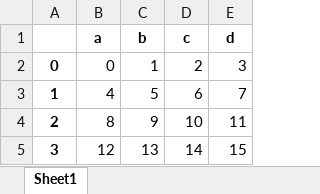
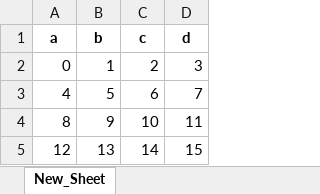
Before and after one commit to r-abinash/jupyter-notebook-practice, an Excel workbook: 03-Python-for-Data-Analysis-Pandas/Excel_Sample.xlsx, sheet New_Sheet, drawn as a sheet; values as stored, in another font and other column widths than the file's, no borders; the diff names each change by its address in the sheet, - before the commit and + after, or states it on an @@ line.

```diff
--- a/03-Python-for-Data-Analysis-Pandas/Excel_Sample.xlsx (sheet New_Sheet)
+++ b/03-Python-for-Data-Analysis-Pandas/Excel_Sample.xlsx (sheet New_Sheet)
-sheet tab: Sheet1
+sheet tab: New_Sheet
-column A, rows 2-5: 0 | 1 | 2 | 3
```
Also changed, not shown: 11 other files.
